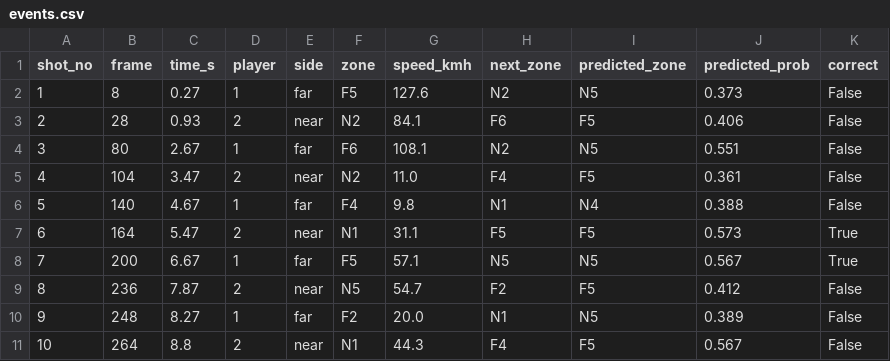
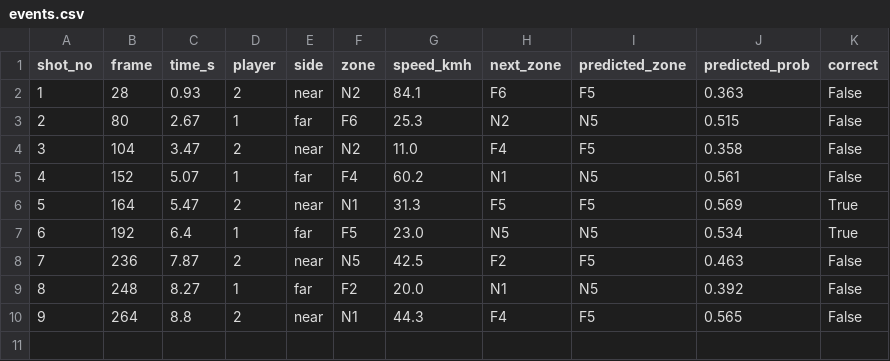
Before and after one commit to Agastyasingh1106/Badminton-AI, a CSV file: runs/analysis/00467/events.csv, drawn as a sheet; removed rows and columns are numbered as before the commit, all else as after; the diff names each change by its address in the sheet, - before the commit and + after, or states it on an @@ line.

```diff
--- a/runs/analysis/00467/events.csv
+++ b/runs/analysis/00467/events.csv
-row 2: 1 | 8 | 0.27 | 1 | far | F5 | 127.6 | N2 | N5 | 0.373 | False
@@ column A (shot_no) renumbered from row 2 down @@
-J2 (predicted_prob): 0.406
+J2 (predicted_prob): 0.363
-G3 (speed_kmh): 108.1
+G3 (speed_kmh): 25.3
-J3 (predicted_prob): 0.551
+J3 (predicted_prob): 0.515
-J4 (predicted_prob): 0.361
+J4 (predicted_prob): 0.358
-B5 (frame): 140
+B5 (frame): 152
-C5 (time_s): 4.67
+C5 (time_s): 5.07
-G5 (speed_kmh): 9.8
+G5 (speed_kmh): 60.2
-I5 (predicted_zone): N4
+I5 (predicted_zone): N5
-J5 (predicted_prob): 0.388
+J5 (predicted_prob): 0.561
-G6 (speed_kmh): 31.1
+G6 (speed_kmh): 31.3
-J6 (predicted_prob): 0.573
+J6 (predicted_prob): 0.569
-B7 (frame): 200
+B7 (frame): 192
-C7 (time_s): 6.67
+C7 (time_s): 6.4
-G7 (speed_kmh): 57.1
+G7 (speed_kmh): 23.0
-J7 (predicted_prob): 0.567
+J7 (predicted_prob): 0.534
-G8 (speed_kmh): 54.7
+G8 (speed_kmh): 42.5
-J8 (predicted_prob): 0.412
+J8 (predicted_prob): 0.463
-J9 (predicted_prob): 0.389
+J9 (predicted_prob): 0.392
-J10 (predicted_prob): 0.567
+J10 (predicted_prob): 0.565
```
Also changed, not shown: 4 other files.
